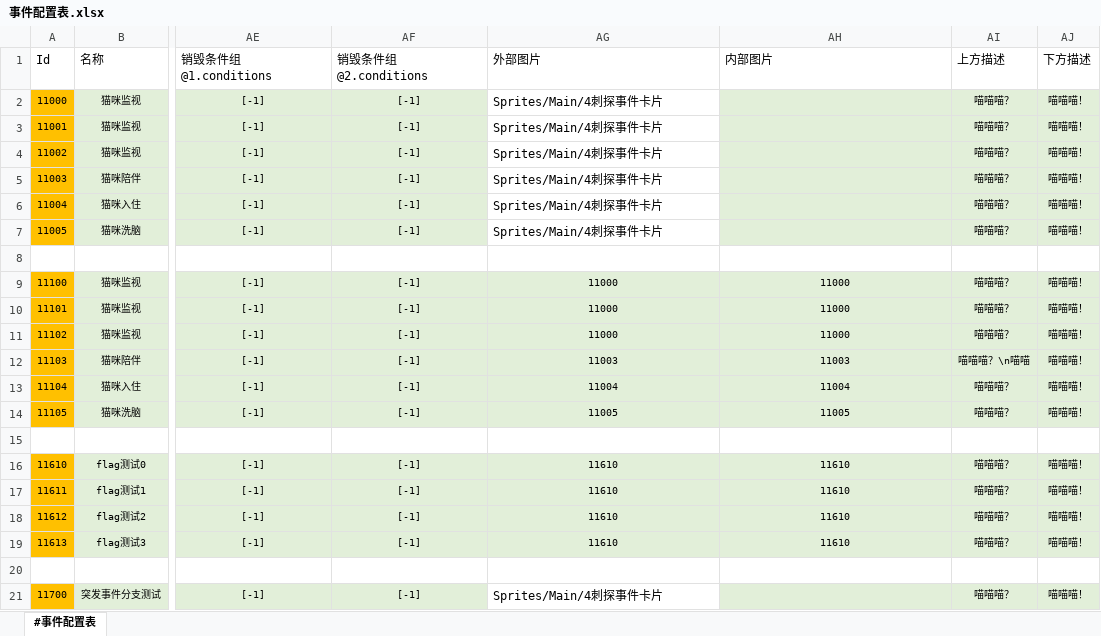
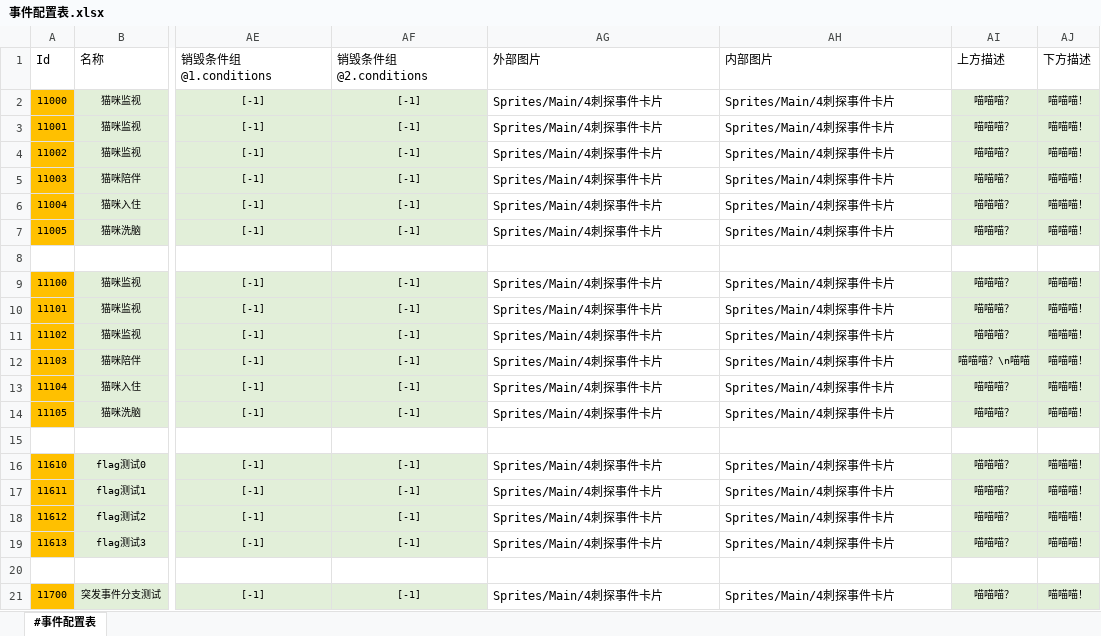
Before and after one commit to RadiumLZhang/Free-Casonry, an Excel workbook: ExcelConfig/pbjson/excel/事件配置表.xlsx, sheet #事件配置表, drawn as a sheet; only a part is shown, gaps mark what is left out; values as stored, in another font and other column widths than the file's, no borders; the diff names each change by its address in the sheet, - before the commit and + after, or states it on an @@ line.

```diff
--- a/ExcelConfig/pbjson/excel/事件配置表.xlsx (sheet #事件配置表)
+++ b/ExcelConfig/pbjson/excel/事件配置表.xlsx (sheet #事件配置表)
-AH2:AH7 (内部图片): (empty)
+AH2:AH7 (内部图片): Sprites/Main/4刺探事件卡片
-AH2:AH7 fill: #E2EFD9
+AH2:AH7 fill: none
-AG9:AG11 (外部图片): 11000
+AG9:AG11 (外部图片): Sprites/Main/4刺探事件卡片
@@ AG9:AH14 fill: #E2EFD9 → none, text size: larger, alignment: center → left @@
-AH9:AH11 (内部图片): 11000
+AH9:AH11 (内部图片): Sprites/Main/4刺探事件卡片
-AG12 (外部图片): 11003
+AG12 (外部图片): Sprites/Main/4刺探事件卡片
-AH12 (内部图片): 11003
+AH12 (内部图片): Sprites/Main/4刺探事件卡片
-AG13 (外部图片): 11004
+AG13 (外部图片): Sprites/Main/4刺探事件卡片
-AH13 (内部图片): 11004
+AH13 (内部图片): Sprites/Main/4刺探事件卡片
-AG14 (外部图片): 11005
+AG14 (外部图片): Sprites/Main/4刺探事件卡片
-AH14 (内部图片): 11005
+AH14 (内部图片): Sprites/Main/4刺探事件卡片
-AG16:AG19 (外部图片): 11610
+AG16:AG19 (外部图片): Sprites/Main/4刺探事件卡片
@@ AG16:AH19 fill: #E2EFD9 → none, text size: larger, alignment: center → left @@
-AH16:AH19 (内部图片): 11610
+AH16:AH19 (内部图片): Sprites/Main/4刺探事件卡片
-AH21 (内部图片): (empty)
+AH21 (内部图片): Sprites/Main/4刺探事件卡片
-AH21 fill: #E2EFD9
+AH21 fill: none
```
Also changed, not shown: ExcelConfig/pbjson/excel/突发事件信息表.xlsx, ExcelConfig/pbjson/excel/结果事件配置表.xlsx, 3 other files.
